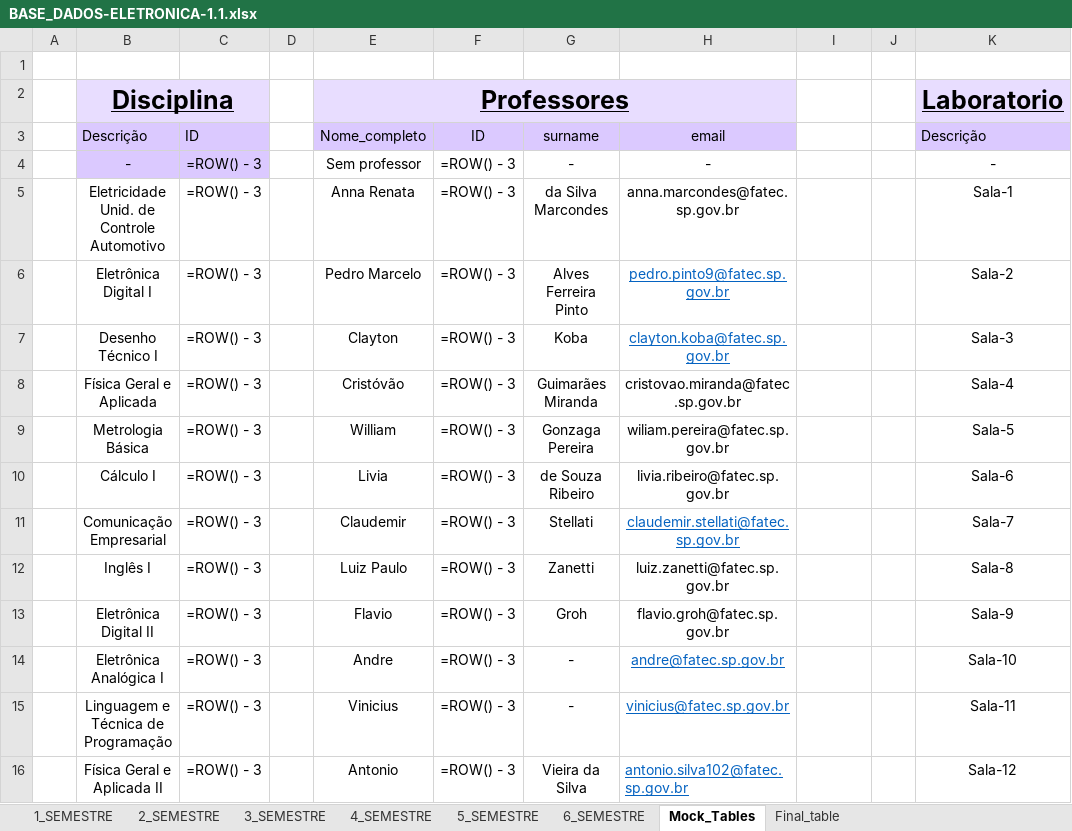
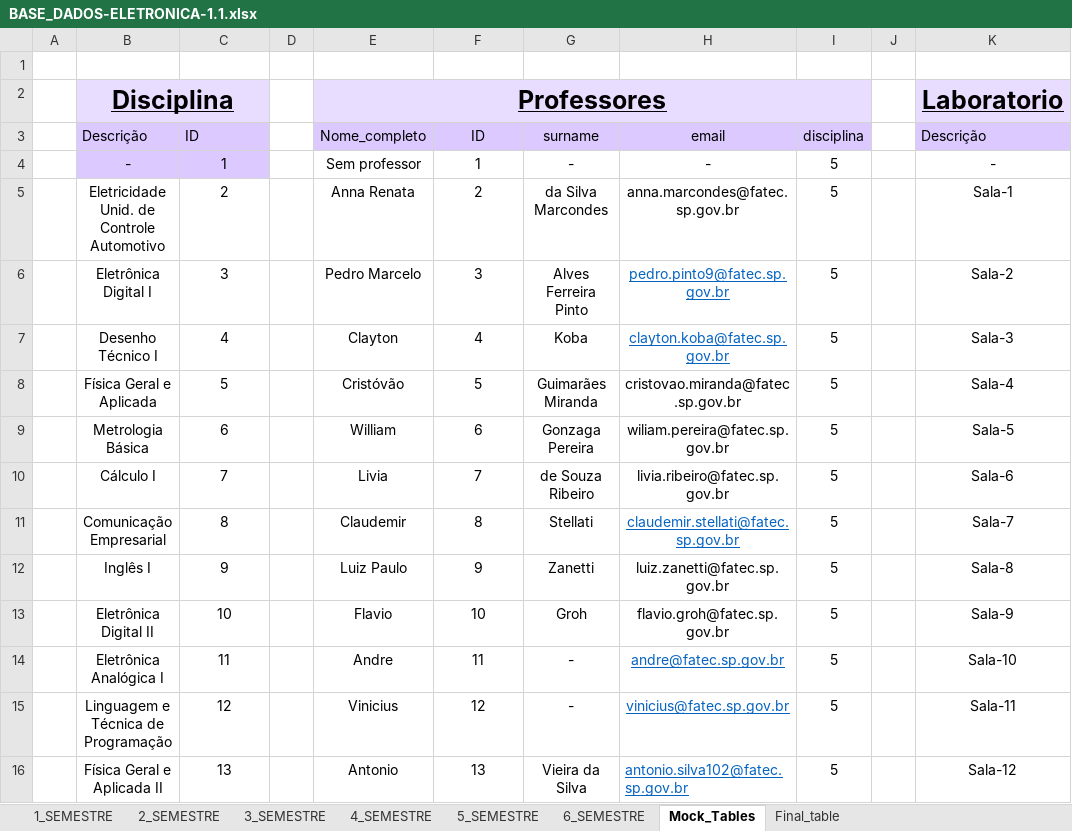
Before and after one commit to isaac-goncalves/gerenciamento-de-salas-V0.1, an Excel workbook: Python ETL/BASE_DADOS-ELETRONICA-1.1.xlsx, sheet Mock_Tables, drawn as a sheet; only a part is shown; values as stored, in another font and other column widths than the file's, no borders; formulas without a stored value are shown as written; table styles not drawn; the diff covers the shown part only; the diff names each change by its address in the sheet, - before the commit and + after, or states it on an @@ line.

```diff
--- a/Python ETL/BASE_DADOS-ELETRONICA-1.1.xlsx (sheet Mock_Tables)
+++ b/Python ETL/BASE_DADOS-ELETRONICA-1.1.xlsx (sheet Mock_Tables)
-E2:H2 merged
+E2:I2 merged
-F2:I2 fill: none
+F2:I2 fill: #E8DDFF
-I3: (empty)
+I3: disciplina
-I3 fill: none
+I3 fill: #DBC9FF
-C4: =ROW() - 3
+C4: 1
-F4: =ROW() - 3
+F4: 1
-I4:I16: (empty)
+I4:I16: 5
-C5: =ROW() - 3
+C5: 2
-F5: =ROW() - 3
+F5: 2
-C6: =ROW() - 3
+C6: 3
-F6: =ROW() - 3
+F6: 3
-C7: =ROW() - 3
+C7: 4
-F7: =ROW() - 3
+F7: 4
-C8: =ROW() - 3
+C8: 5
-F8: =ROW() - 3
+F8: 5
-C9: =ROW() - 3
+C9: 6
-F9: =ROW() - 3
+F9: 6
-C10: =ROW() - 3
+C10: 7
-F10: =ROW() - 3
+F10: 7
-C11: =ROW() - 3
+C11: 8
-F11: =ROW() - 3
+F11: 8
-C12: =ROW() - 3
+C12: 9
-F12: =ROW() - 3
+F12: 9
-C13: =ROW() - 3
+C13: 10
-F13: =ROW() - 3
+F13: 10
-C14: =ROW() - 3
+C14: 11
-F14: =ROW() - 3
+F14: 11
-C15: =ROW() - 3
+C15: 12
-F15: =ROW() - 3
+F15: 12
-C16: =ROW() - 3
+C16: 13
-F16: =ROW() - 3
+F16: 13
```
Also changed, not shown: 42 edited cells elsewhere in this sheet, sheet Final_table, sheet 4_SEMESTRE, sheet 6_SEMESTRE, sheet 5_SEMESTRE, sheet 3_SEMESTRE, sheet 2_SEMESTRE, 1 more sheet, 34 other files.
